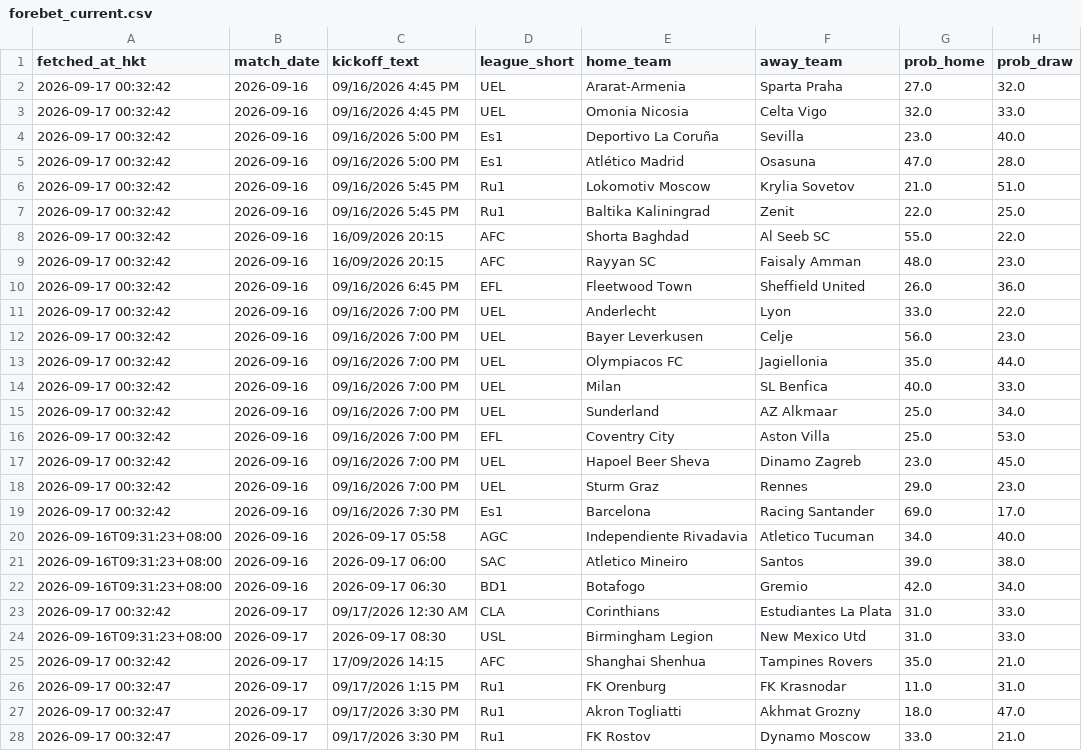
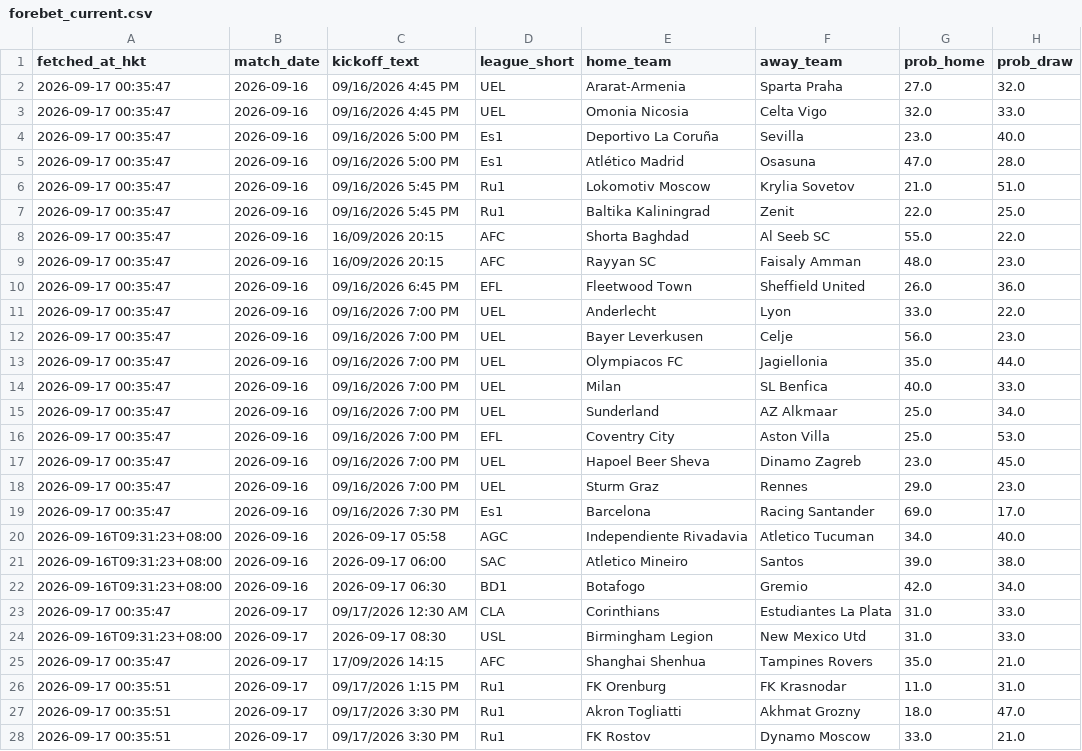
Before and after one commit to sargesticky-code/football-fast-tracker, a CSV file: data/forebet_current.csv, drawn as a sheet; only a part is shown; the diff covers the shown part only; the diff names each change by its address in the sheet, - before the commit and + after, or states it on an @@ line.

```diff
--- a/data/forebet_current.csv
+++ b/data/forebet_current.csv
-A2:A19 (fetched_at_hkt): 2026-09-17 00:32:42
+A2:A19 (fetched_at_hkt): 2026-09-17 00:35:47
-A23 (fetched_at_hkt): 2026-09-17 00:32:42
+A23 (fetched_at_hkt): 2026-09-17 00:35:47
-A25 (fetched_at_hkt): 2026-09-17 00:32:42
+A25 (fetched_at_hkt): 2026-09-17 00:35:47
-A26:A28 (fetched_at_hkt): 2026-09-17 00:32:47
+A26:A28 (fetched_at_hkt): 2026-09-17 00:35:51
```
Also changed, not shown: 14 edited cells elsewhere in this file, data/hkjc_current.csv, data/hkjc_targets.csv, 1 other file.
